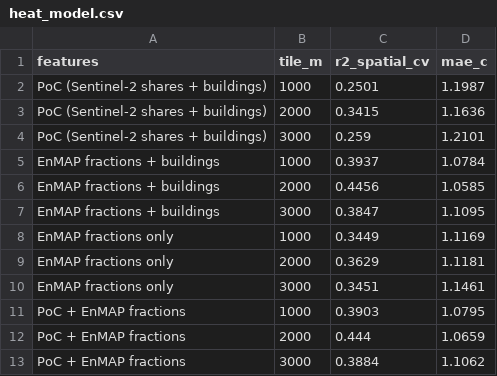
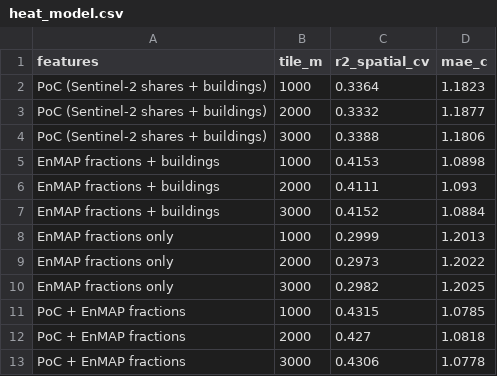
Before and after one commit to mohamedEsmat/CoolCairo, a CSV file: docs/spectral_library/unmixing/heat_model.csv, drawn as a sheet.

```diff
--- a/docs/spectral_library/unmixing/heat_model.csv
+++ b/docs/spectral_library/unmixing/heat_model.csv
@@ -1,13 +1,13 @@
 features,tile_m,r2_spatial_cv,mae_c
-PoC (Sentinel-2 shares + buildings),1000,0.2501,1.1987
-PoC (Sentinel-2 shares + buildings),2000,0.3415,1.1636
-PoC (Sentinel-2 shares + buildings),3000,0.259,1.2101
-EnMAP fractions + buildings,1000,0.3937,1.0784
-EnMAP fractions + buildings,2000,0.4456,1.0585
-EnMAP fractions + buildings,3000,0.3847,1.1095
-EnMAP fractions only,1000,0.3449,1.1169
-EnMAP fractions only,2000,0.3629,1.1181
-EnMAP fractions only,3000,0.3451,1.1461
-PoC + EnMAP fractions,1000,0.3903,1.0795
-PoC + EnMAP fractions,2000,0.444,1.0659
-PoC + EnMAP fractions,3000,0.3884,1.1062
+PoC (Sentinel-2 shares + buildings),1000,0.3364,1.1823
+PoC (Sentinel-2 shares + buildings),2000,0.3332,1.1877
+PoC (Sentinel-2 shares + buildings),3000,0.3388,1.1806
+EnMAP fractions + buildings,1000,0.4153,1.0898
+EnMAP fractions + buildings,2000,0.4111,1.093
+EnMAP fractions + buildings,3000,0.4152,1.0884
+EnMAP fractions only,1000,0.2999,1.2013
+EnMAP fractions only,2000,0.2973,1.2022
+EnMAP fractions only,3000,0.2982,1.2025
+PoC + EnMAP fractions,1000,0.4315,1.0785
+PoC + EnMAP fractions,2000,0.427,1.0818
+PoC + EnMAP fractions,3000,0.4306,1.0778
```
Also changed, not shown: results/cooling_effects_per_block_degC.csv, 32 other files.
